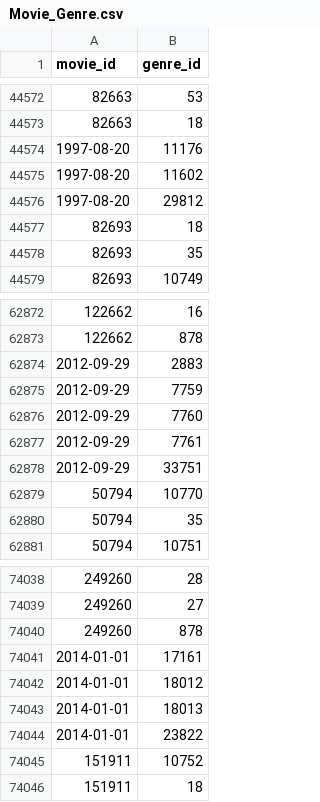
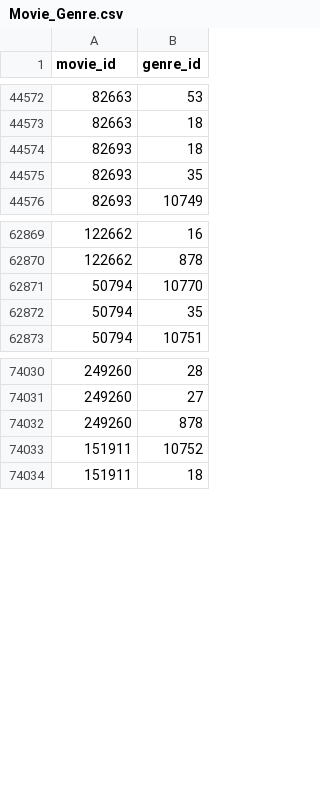
Before and after one commit to SlowpokeBloke/Movie-Recommender, a CSV file: database/kaggle/Movie_Genre.csv, drawn as a sheet; only a part is shown, gaps mark what is left out; the diff names each change by its address in the sheet, - before the commit and + after, or states it on an @@ line.

Commit message:
corrected/cleared erroneous data in csv tables removed group by in selection query due to err with single selections empty error string if password passes all checks modified acct_dbhelper to add/delete to list from input

```diff
--- a/database/kaggle/Movie_Genre.csv
+++ b/database/kaggle/Movie_Genre.csv
-row 44574: 1997-08-20 | 11176
-row 44575: 1997-08-20 | 11602
-row 44576: 1997-08-20 | 29812
-row 62874: 2012-09-29 | 2883
-row 62875: 2012-09-29 | 7759
-row 62876: 2012-09-29 | 7760
-row 62877: 2012-09-29 | 7761
-row 62878: 2012-09-29 | 33751
-row 74041: 2014-01-01 | 17161
-row 74042: 2014-01-01 | 18012
-row 74043: 2014-01-01 | 18013
-row 74044: 2014-01-01 | 23822
```
Also changed, not shown: database/kaggle/Votes.csv, 4 other files.
